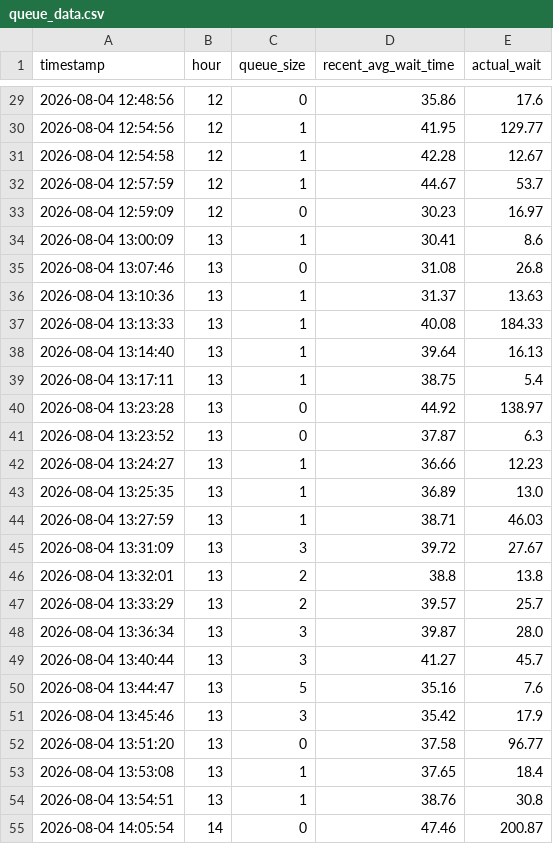
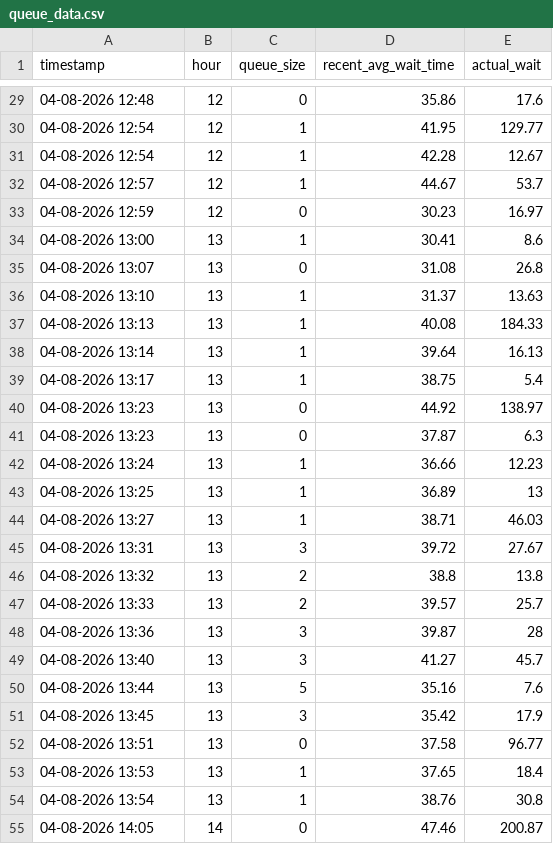
Before and after one commit to SohamOrSomethin/Queue-Analytics-YOLOv8, a CSV file: queue_data.csv, drawn as a sheet; only a part is shown, gaps mark what is left out; the diff covers the shown part only.

```diff
--- a/queue_data.csv
+++ b/queue_data.csv
@@ -29,27 +29,27 @@ timestamp,hour,queue_size,recent_avg_wait_time,actual_wait
-2026-08-04 12:48:56,12,0,35.86,17.6
-2026-08-04 12:54:56,12,1,41.95,129.77
-2026-08-04 12:54:58,12,1,42.28,12.67
-2026-08-04 12:57:59,12,1,44.67,53.7
-2026-08-04 12:59:09,12,0,30.23,16.97
-2026-08-04 13:00:09,13,1,30.41,8.6
-2026-08-04 13:07:46,13,0,31.08,26.8
-2026-08-04 13:10:36,13,1,31.37,13.63
-2026-08-04 13:13:33,13,1,40.08,184.33
-2026-08-04 13:14:40,13,1,39.64,16.13
-2026-08-04 13:17:11,13,1,38.75,5.4
-2026-08-04 13:23:28,13,0,44.92,138.97
-2026-08-04 13:23:52,13,0,37.87,6.3
-2026-08-04 13:24:27,13,1,36.66,12.23
-2026-08-04 13:25:35,13,1,36.89,13.0
-2026-08-04 13:27:59,13,1,38.71,46.03
-2026-08-04 13:31:09,13,3,39.72,27.67
-2026-08-04 13:32:01,13,2,38.8,13.8
-2026-08-04 13:33:29,13,2,39.57,25.7
-2026-08-04 13:36:34,13,3,39.87,28.0
-2026-08-04 13:40:44,13,3,41.27,45.7
-2026-08-04 13:44:47,13,5,35.16,7.6
-2026-08-04 13:45:46,13,3,35.42,17.9
-2026-08-04 13:51:20,13,0,37.58,96.77
-2026-08-04 13:53:08,13,1,37.65,18.4
-2026-08-04 13:54:51,13,1,38.76,30.8
-2026-08-04 14:05:54,14,0,47.46,200.87
+04-08-2026 12:48,12,0,35.86,17.6
+04-08-2026 12:54,12,1,41.95,129.77
+04-08-2026 12:54,12,1,42.28,12.67
+04-08-2026 12:57,12,1,44.67,53.7
+04-08-2026 12:59,12,0,30.23,16.97
+04-08-2026 13:00,13,1,30.41,8.6
+04-08-2026 13:07,13,0,31.08,26.8
+04-08-2026 13:10,13,1,31.37,13.63
+04-08-2026 13:13,13,1,40.08,184.33
+04-08-2026 13:14,13,1,39.64,16.13
+04-08-2026 13:17,13,1,38.75,5.4
+04-08-2026 13:23,13,0,44.92,138.97
+04-08-2026 13:23,13,0,37.87,6.3
+04-08-2026 13:24,13,1,36.66,12.23
+04-08-2026 13:25,13,1,36.89,13
+04-08-2026 13:27,13,1,38.71,46.03
+04-08-2026 13:31,13,3,39.72,27.67
+04-08-2026 13:32,13,2,38.8,13.8
+04-08-2026 13:33,13,2,39.57,25.7
+04-08-2026 13:36,13,3,39.87,28
+04-08-2026 13:40,13,3,41.27,45.7
+04-08-2026 13:44,13,5,35.16,7.6
+04-08-2026 13:45,13,3,35.42,17.9
+04-08-2026 13:51,13,0,37.58,96.77
+04-08-2026 13:53,13,1,37.65,18.4
+04-08-2026 13:54,13,1,38.76,30.8
+04-08-2026 14:05,14,0,47.46,200.87
```
Also changed, not shown: 9 added rows and 30 edited cells elsewhere in this file, 3 other files.
